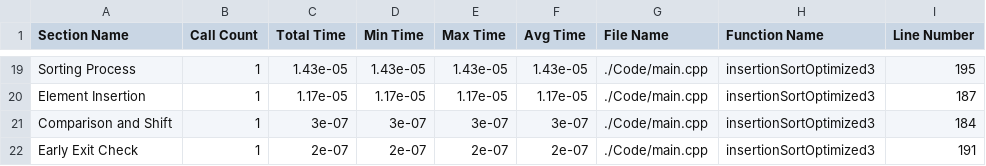
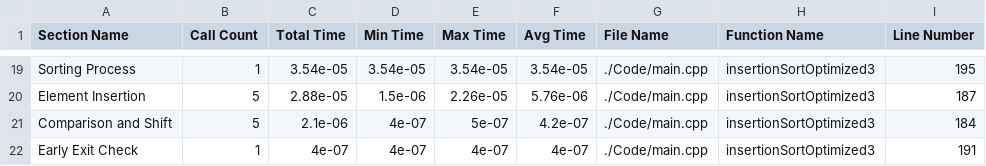
Before and after one commit to HuMIn-Game-Lab/lab-2-c-profiler-arcthh, a CSV file: Data/profile_stats.csv, drawn as a sheet; only a part is shown, gaps mark what is left out; the diff covers the shown part only; the diff names each change by its address in the sheet, - before the commit and + after, or states it on an @@ line.

```diff
--- a/Data/profile_stats.csv
+++ b/Data/profile_stats.csv
-C19 (Total Time): 1.43e-05
+C19 (Total Time): 3.54e-05
-D19 (Min Time): 1.43e-05
+D19 (Min Time): 3.54e-05
-E19 (Max Time): 1.43e-05
+E19 (Max Time): 3.54e-05
-F19 (Avg Time): 1.43e-05
+F19 (Avg Time): 3.54e-05
-B20:B21 (Call Count): 1
+B20:B21 (Call Count): 5
-C20 (Total Time): 1.17e-05
+C20 (Total Time): 2.88e-05
-D20 (Min Time): 1.17e-05
+D20 (Min Time): 1.5e-06
-E20 (Max Time): 1.17e-05
+E20 (Max Time): 2.26e-05
-F20 (Avg Time): 1.17e-05
+F20 (Avg Time): 5.76e-06
-C21 (Total Time): 3e-07
+C21 (Total Time): 2.1e-06
-D21 (Min Time): 3e-07
+D21 (Min Time): 4e-07
-E21 (Max Time): 3e-07
+E21 (Max Time): 5e-07
-F21 (Avg Time): 3e-07
+F21 (Avg Time): 4.2e-07
-C22 (Total Time): 2e-07
+C22 (Total Time): 4e-07
-D22 (Min Time): 2e-07
+D22 (Min Time): 4e-07
-E22 (Max Time): 2e-07
+E22 (Max Time): 4e-07
-F22 (Avg Time): 2e-07
+F22 (Avg Time): 4e-07
```
Also changed, not shown: 62 edited cells elsewhere in this file, 6 other files.
